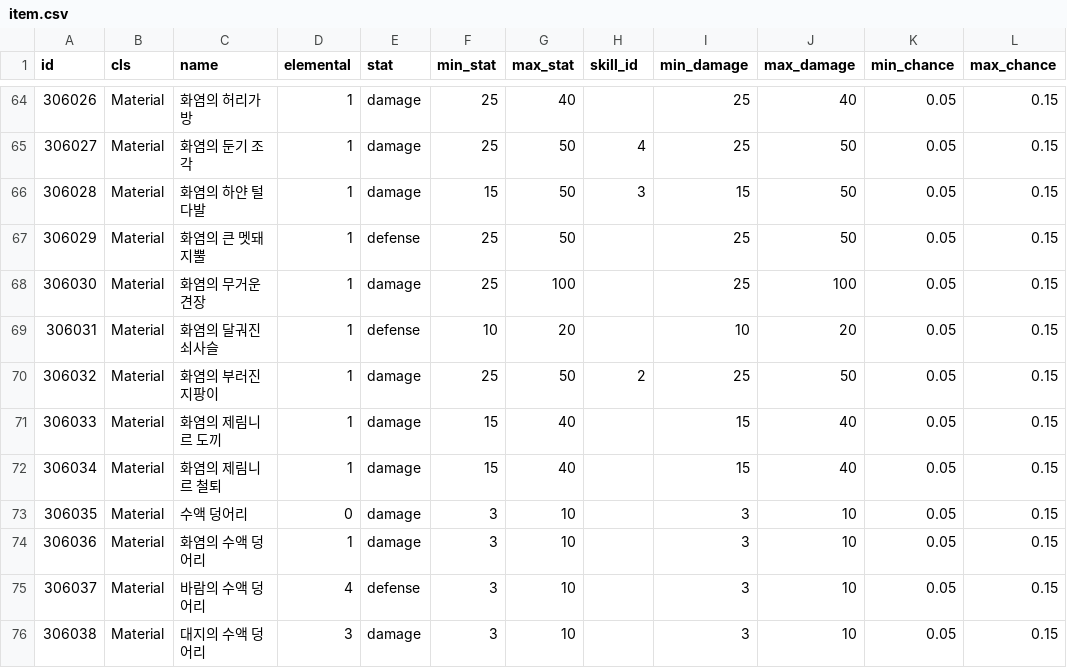
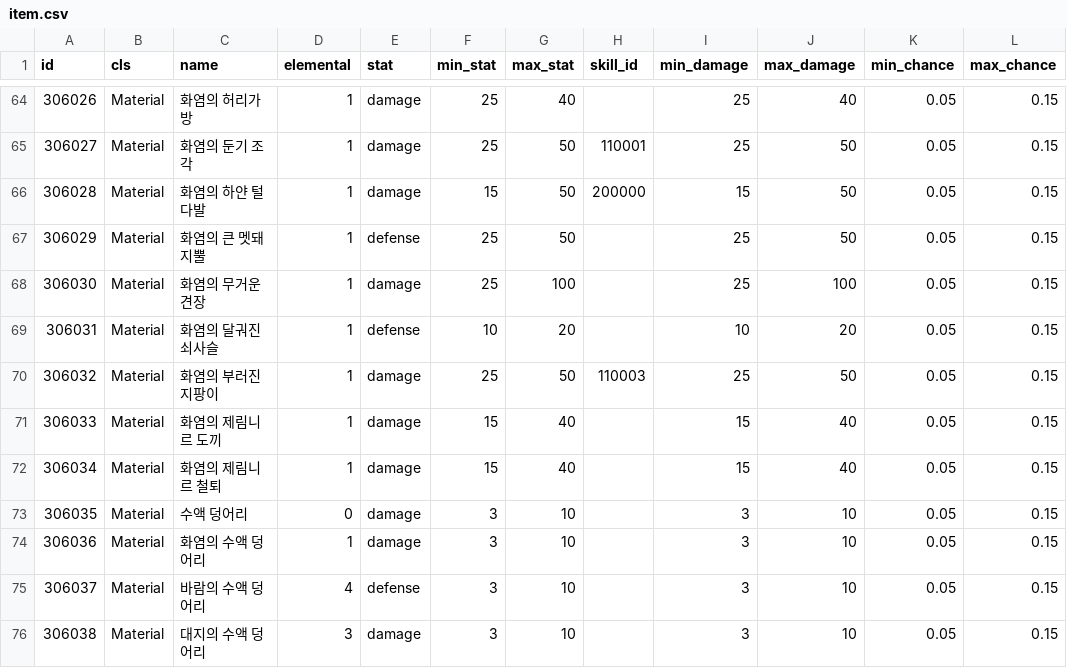
Before and after one commit to planetarium/NineChronicles, a CSV file: nekoyume/Assets/Resources/DataTable/item.csv, drawn as a sheet; only a part is shown, gaps mark what is left out; the diff covers the shown part only; the diff names each change by its address in the sheet, - before the commit and + after, or states it on an @@ line.

```diff
--- a/nekoyume/Assets/Resources/DataTable/item.csv
+++ b/nekoyume/Assets/Resources/DataTable/item.csv
-H65 (skill_id): 4
+H65 (skill_id): 110001
-H66 (skill_id): 3
+H66 (skill_id): 200000
-H70 (skill_id): 2
+H70 (skill_id): 110003
```
Also changed, not shown: 12 edited cells elsewhere in this file, nekoyume/Assets/Resources/Localization/common.csv, 29 other files.
